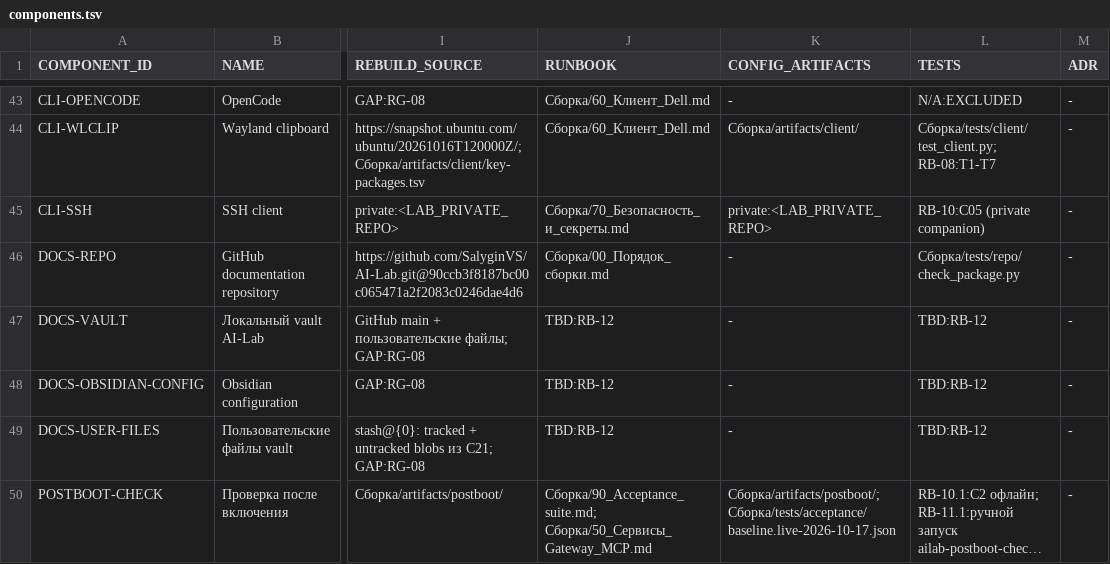
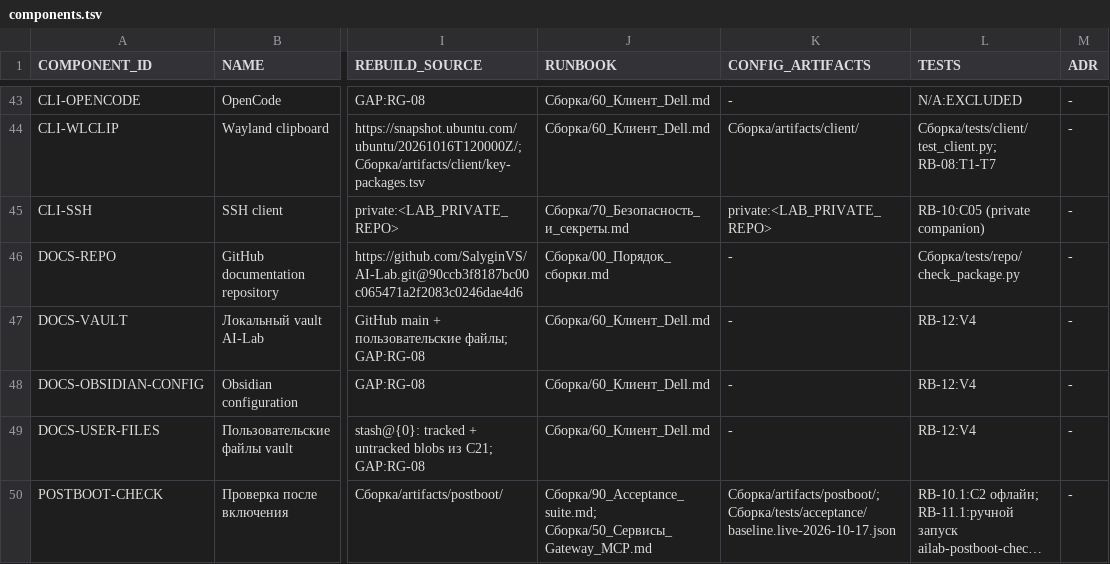
Before and after one commit to SalyginVS/AI-Lab, a TSV file: Сборка/manifest/components.tsv, drawn as a sheet; only a part is shown, gaps mark what is left out; long unchanged cells end in …; the diff names each change by its address in the sheet, - before the commit and + after, or states it on an @@ line.

```diff
--- a/Сборка/manifest/components.tsv
+++ b/Сборка/manifest/components.tsv
-J47:J49 (RUNBOOK): TBD:RB-12
+J47:J49 (RUNBOOK): Сборка/60_Клиент_Dell.md
-L47:L49 (TESTS): TBD:RB-12
+L47:L49 (TESTS): RB-12:V4
```
Also changed, not shown: 3 other files.
